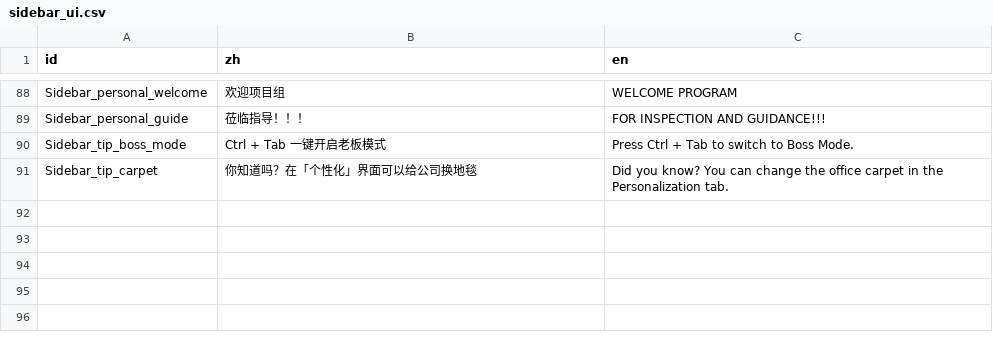
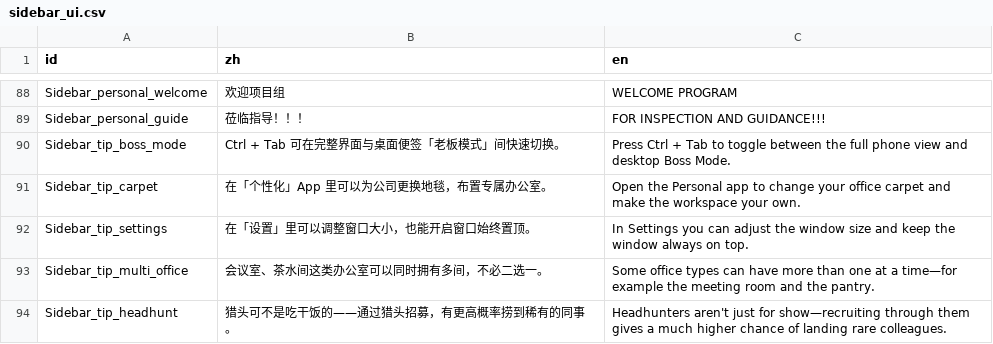
Before and after one commit to TenningYaya/managing-up, a CSV file: language/sidebar_ui.csv, drawn as a sheet; only a part is shown, gaps mark what is left out.

```diff
--- a/language/sidebar_ui.csv
+++ b/language/sidebar_ui.csv
@@ -89,3 +89,6 @@ Sidebar_personal_welcome,欢迎项目组,WELCOME PROGRAM
 Sidebar_personal_guide,莅临指导！！！,FOR INSPECTION AND GUIDANCE!!!
-Sidebar_tip_boss_mode,Ctrl + Tab 一键开启老板模式,Press Ctrl + Tab to switch to Boss Mode.
-Sidebar_tip_carpet,你知道吗？在「个性化」界面可以给公司换地毯,Did you know? You can change the office carpet in the Personalization tab.
+Sidebar_tip_boss_mode,Ctrl + Tab 可在完整界面与桌面便签「老板模式」间快速切换。,Press Ctrl + Tab to toggle between the full phone view and desktop Boss Mode.
+Sidebar_tip_carpet,在「个性化」App 里可以为公司更换地毯，布置专属办公室。,Open the Personal app to change your office carpet and make the workspace your own.
+Sidebar_tip_settings,在「设置」里可以调整窗口大小，也能开启窗口始终置顶。,In Settings you can adjust the window size and keep the window always on top.
+Sidebar_tip_multi_office,会议室、茶水间这类办公室可以同时拥有多间，不必二选一。,Some office types can have more than one at a time—for example the meeting room and the pantry.
+Sidebar_tip_headhunt,猎头可不是吃干饭的——通过猎头招募，有更高概率捞到稀有的同事。,Headhunters aren't just for show—recruiting through them gives a much higher chance of landing rare colleagues.
```
Also changed, not shown: 12 other files.
